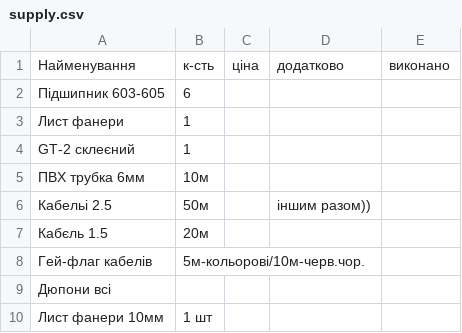
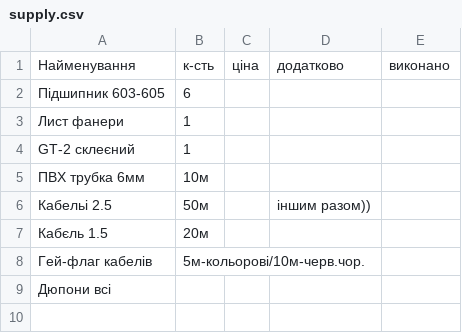
Before and after one commit to FSpaceLab/PBR, a CSV file: supply.csv, drawn as a sheet; the diff names each change by its address in the sheet, - before the commit and + after, or states it on an @@ line.

Commit message:
Update supply.csv

```diff
--- a/supply.csv
+++ b/supply.csv
-row 10: Лист фанери 10мм | 1 шт
```
